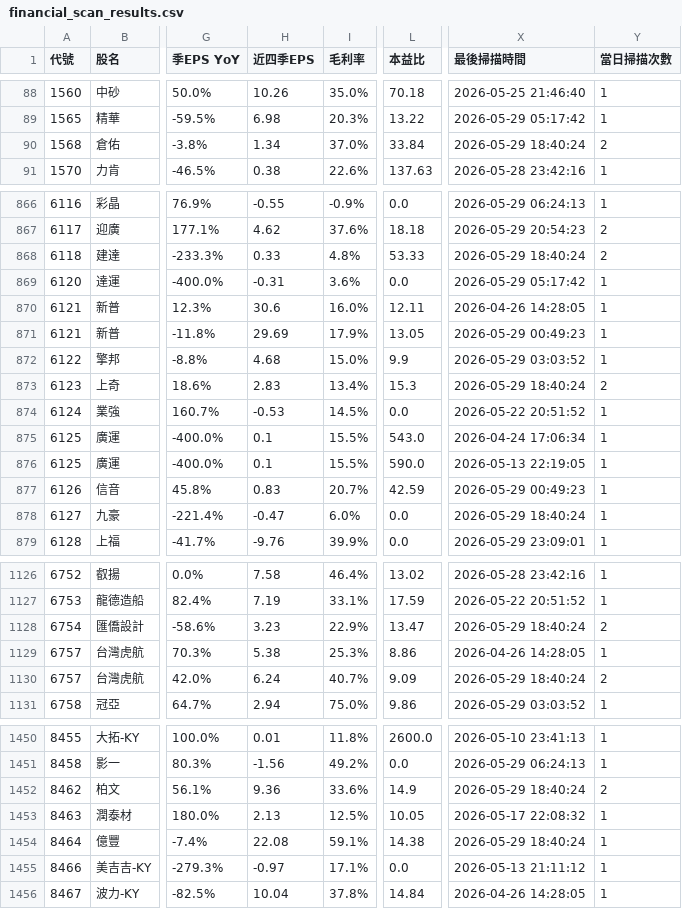
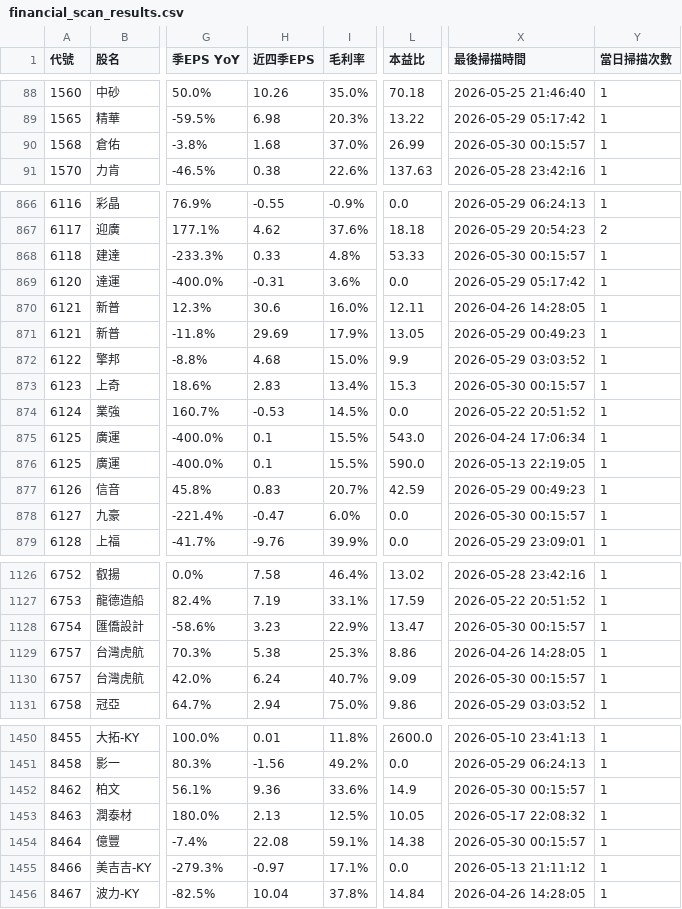
Before and after one commit to mikechao66-glitch/tw_financial_hunter_showcase, a CSV file: financial_scan_results.csv, drawn as a sheet; only a part is shown, gaps mark what is left out; the diff covers the shown part only; the diff names each change by its address in the sheet, - before the commit and + after, or states it on an @@ line.

Commit message:
🔄 Auto-sync: Update financial results 2026-05-30 00:17

```diff
--- a/financial_scan_results.csv
+++ b/financial_scan_results.csv
-H90 (近四季EPS): 1.34
+H90 (近四季EPS): 1.68
-L90 (本益比): 33.84
+L90 (本益比): 26.99
-X90 (最後掃描時間): 2026-05-29 18:40:24
+X90 (最後掃描時間): 2026-05-30 00:15:57
-Y90 (當日掃描次數): 2
+Y90 (當日掃描次數): 1
-X868 (最後掃描時間): 2026-05-29 18:40:24
+X868 (最後掃描時間): 2026-05-30 00:15:57
-Y868 (當日掃描次數): 2
+Y868 (當日掃描次數): 1
-X873 (最後掃描時間): 2026-05-29 18:40:24
+X873 (最後掃描時間): 2026-05-30 00:15:57
-Y873 (當日掃描次數): 2
+Y873 (當日掃描次數): 1
-X878 (最後掃描時間): 2026-05-29 18:40:24
+X878 (最後掃描時間): 2026-05-30 00:15:57
-X1128 (最後掃描時間): 2026-05-29 18:40:24
+X1128 (最後掃描時間): 2026-05-30 00:15:57
-Y1128 (當日掃描次數): 2
+Y1128 (當日掃描次數): 1
-X1130 (最後掃描時間): 2026-05-29 18:40:24
+X1130 (最後掃描時間): 2026-05-30 00:15:57
-Y1130 (當日掃描次數): 2
+Y1130 (當日掃描次數): 1
-X1452 (最後掃描時間): 2026-05-29 18:40:24
+X1452 (最後掃描時間): 2026-05-30 00:15:57
-Y1452 (當日掃描次數): 2
+Y1452 (當日掃描次數): 1
-X1454 (最後掃描時間): 2026-05-29 18:40:24
+X1454 (最後掃描時間): 2026-05-30 00:15:57
```
Also changed, not shown: 119 edited cells elsewhere in this file.
